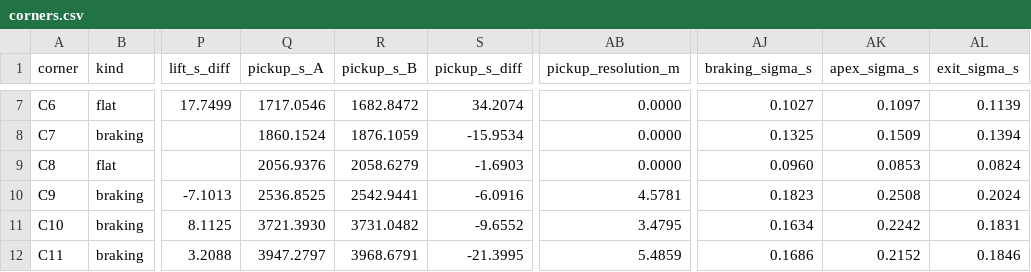
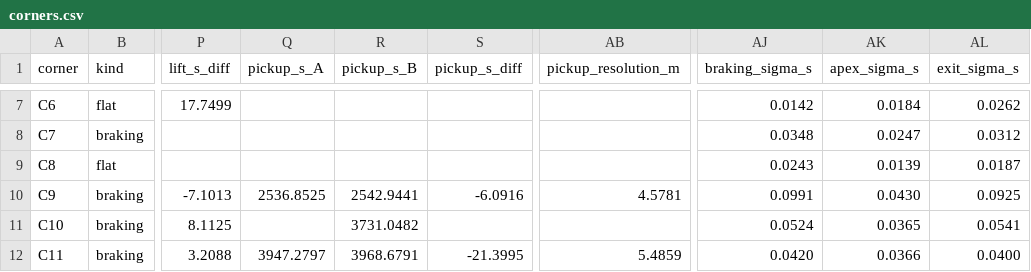
Before and after one commit to ultramagnus23/Apex_F1, a CSV file: docs/case_study_01/corners.csv, drawn as a sheet; only a part is shown, gaps mark what is left out; the diff covers the shown part only; the diff names each change by its address in the sheet, - before the commit and + after, or states it on an @@ line.

```diff
--- a/docs/case_study_01/corners.csv
+++ b/docs/case_study_01/corners.csv
-Q7 (pickup_s_A): 1717.0546
+Q7 (pickup_s_A): (empty)
-R7 (pickup_s_B): 1682.8472
+R7 (pickup_s_B): (empty)
-S7 (pickup_s_diff): 34.2074
+S7 (pickup_s_diff): (empty)
-AB7:AB9 (pickup_resolution_m): 0.0000
+AB7:AB9 (pickup_resolution_m): (empty)
-AJ7 (braking_sigma_s): 0.1027
+AJ7 (braking_sigma_s): 0.0142
-AK7 (apex_sigma_s): 0.1097
+AK7 (apex_sigma_s): 0.0184
-AL7 (exit_sigma_s): 0.1139
+AL7 (exit_sigma_s): 0.0262
-Q8 (pickup_s_A): 1860.1524
+Q8 (pickup_s_A): (empty)
-R8 (pickup_s_B): 1876.1059
+R8 (pickup_s_B): (empty)
-S8 (pickup_s_diff): -15.9534
+S8 (pickup_s_diff): (empty)
-AJ8 (braking_sigma_s): 0.1325
+AJ8 (braking_sigma_s): 0.0348
-AK8 (apex_sigma_s): 0.1509
+AK8 (apex_sigma_s): 0.0247
-AL8 (exit_sigma_s): 0.1394
+AL8 (exit_sigma_s): 0.0312
-Q9 (pickup_s_A): 2056.9376
+Q9 (pickup_s_A): (empty)
-R9 (pickup_s_B): 2058.6279
+R9 (pickup_s_B): (empty)
-S9 (pickup_s_diff): -1.6903
+S9 (pickup_s_diff): (empty)
-AJ9 (braking_sigma_s): 0.0960
+AJ9 (braking_sigma_s): 0.0243
-AK9 (apex_sigma_s): 0.0853
+AK9 (apex_sigma_s): 0.0139
-AL9 (exit_sigma_s): 0.0824
+AL9 (exit_sigma_s): 0.0187
-AJ10 (braking_sigma_s): 0.1823
+AJ10 (braking_sigma_s): 0.0991
-AK10 (apex_sigma_s): 0.2508
+AK10 (apex_sigma_s): 0.0430
-AL10 (exit_sigma_s): 0.2024
+AL10 (exit_sigma_s): 0.0925
-Q11 (pickup_s_A): 3721.3930
+Q11 (pickup_s_A): (empty)
-S11 (pickup_s_diff): -9.6552
+S11 (pickup_s_diff): (empty)
-AB11 (pickup_resolution_m): 3.4795
+AB11 (pickup_resolution_m): (empty)
-AJ11 (braking_sigma_s): 0.1634
+AJ11 (braking_sigma_s): 0.0524
-AK11 (apex_sigma_s): 0.2242
+AK11 (apex_sigma_s): 0.0365
-AL11 (exit_sigma_s): 0.1831
+AL11 (exit_sigma_s): 0.0541
-AJ12 (braking_sigma_s): 0.1686
+AJ12 (braking_sigma_s): 0.0420
-AK12 (apex_sigma_s): 0.2152
+AK12 (apex_sigma_s): 0.0366
-AL12 (exit_sigma_s): 0.1846
+AL12 (exit_sigma_s): 0.0400
```
Also changed, not shown: 67 edited cells elsewhere in this file, docs/case_study_01/corner_segments.csv, docs/case_study_01/minisectors.csv, 26 other files.
